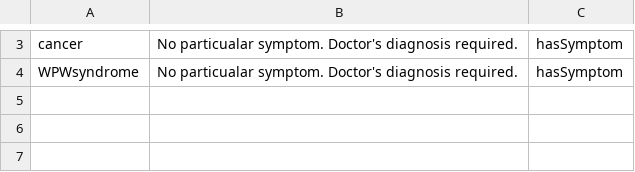
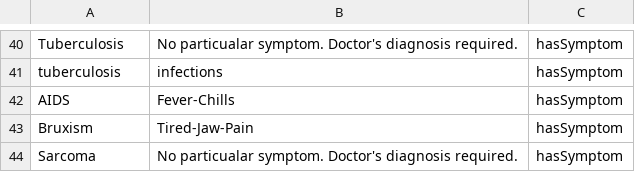
Before and after one commit to rajat698/Disease-prediction-using-entity-extraction, a CSV file: symptoms.csv, drawn as a sheet; only a part is shown, gaps mark what is left out; addresses are those after the commit; the diff covers the shown part only; the diff names each change by its address in the sheet, - before the commit and + after, or states it on an @@ line.

```diff
--- a/symptoms.csv
+++ b/symptoms.csv
-A40: cancer
+A40: Tuberculosis
+row 41: tuberculosis | infections | hasSymptom
+row 42: AIDS | Fever-Chills | hasSymptom
+row 43: Bruxism | Tired-Jaw-Pain | hasSymptom
-A44: WPWsyndrome
+A44: Sarcoma
```
Also changed, not shown: 37 added rows elsewhere in this file, treatment.csv, 6 other files.
